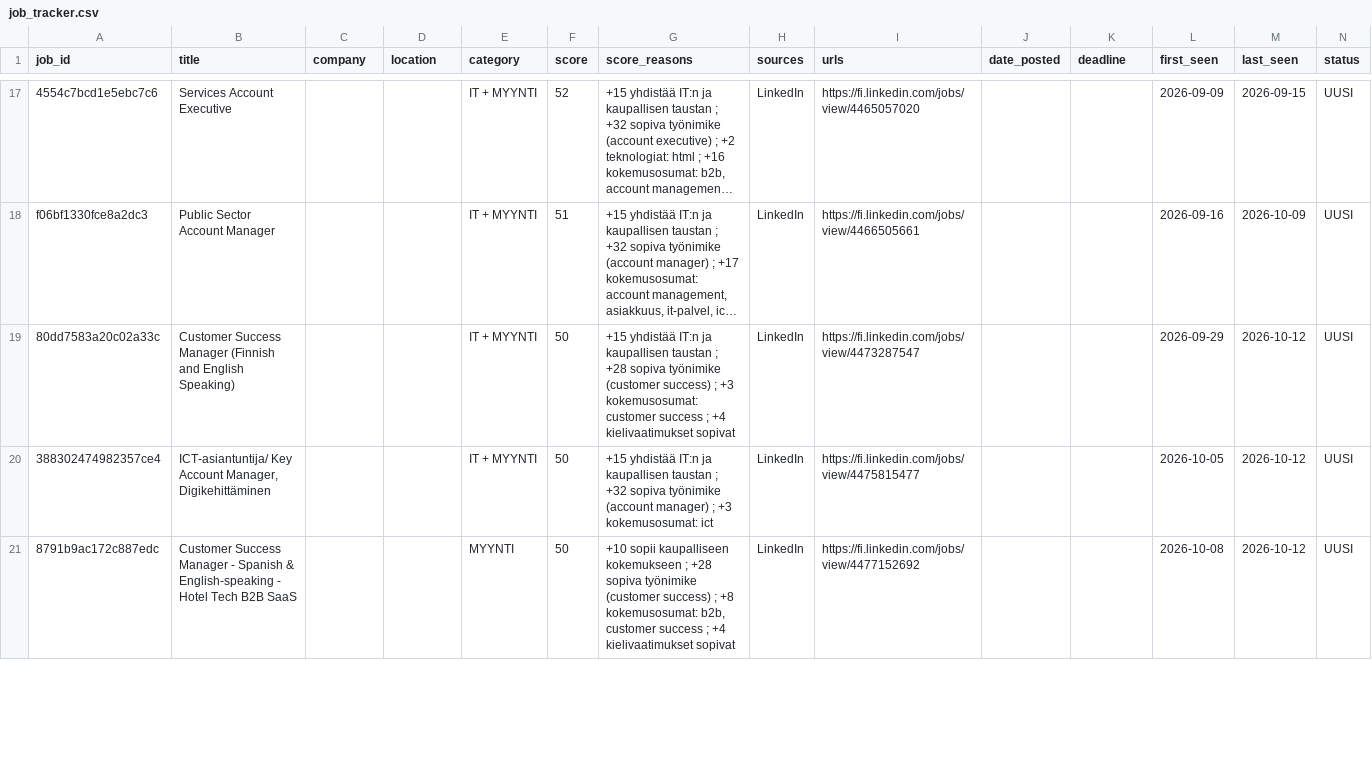
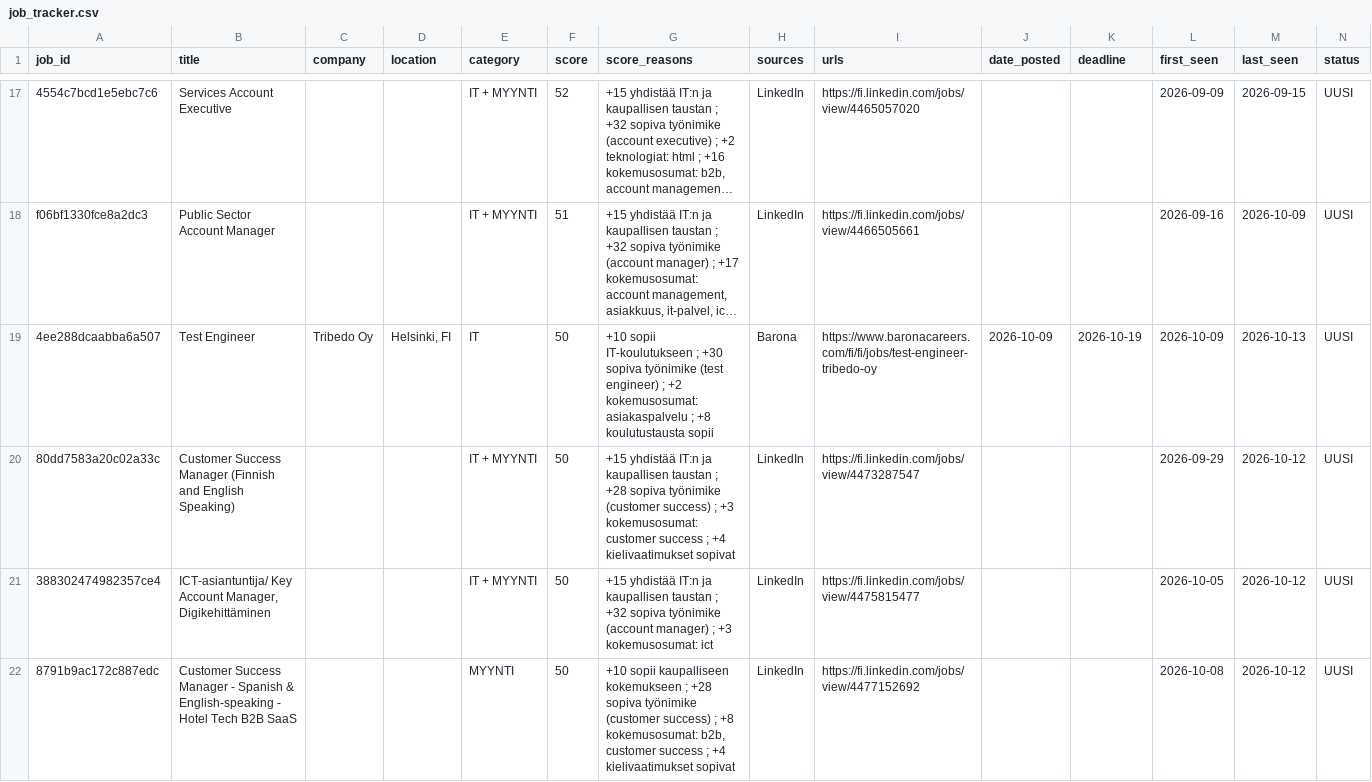
Before and after one commit to JanOlaf1/Job-agent, a CSV file: job_tracker.csv, drawn as a sheet; only a part is shown, gaps mark what is left out; long unchanged cells end in …; rows hold the shown columns only; the diff covers the shown part only; the diff names each change by its address in the sheet, - before the commit and + after, or states it on an @@ line.

```diff
--- a/job_tracker.csv
+++ b/job_tracker.csv
+row 19: 4ee288dcaabba6a507 | Test Engineer | Tribedo Oy | Helsinki, FI | IT | 50 | +10 sopii IT-koulutukseen ; +30 sopiva työnimike (test engineer) ; +2 kokemusosumat: asiakaspalvelu ; +8 koulutustausta sopii | Barona | https://www.baronacareers.com/fi/fi/jobs/test-engineer-tribedo-oy | 2026-10-09 | 2026-10-19 | 2026-10-09 | 2026-10-13 | UUSI
```
Also changed, not shown: 4 removed rows elsewhere in this file, job_archive.csv, 2 other files.
